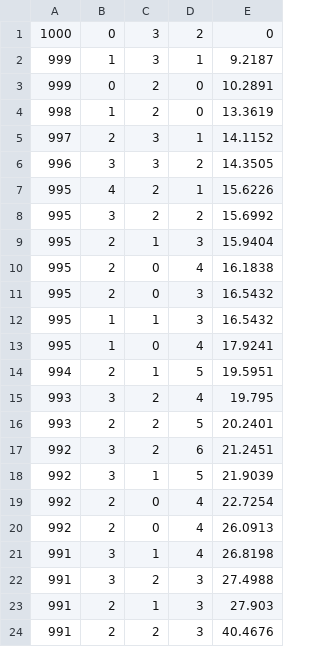
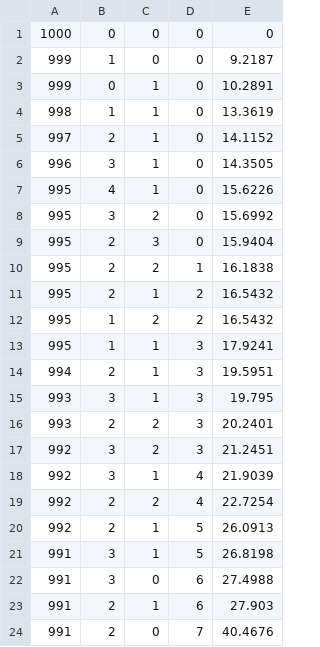
Before and after one commit to LexILuthor/Sellke, a CSV file: OutputFile/sellke.csv, drawn as a sheet; only a part is shown; the diff covers the shown part only.

```diff
--- a/OutputFile/sellke.csv
+++ b/OutputFile/sellke.csv
@@ -1,24 +1,24 @@
-1000,	0,	3,	2,	0
-999,	1,	3,	1,	9.2187
-999,	0,	2,	0,	10.2891
-998,	1,	2,	0,	13.3619
-997,	2,	3,	1,	14.1152
-996,	3,	3,	2,	14.3505
-995,	4,	2,	1,	15.6226
-995,	3,	2,	2,	15.6992
-995,	2,	1,	3,	15.9404
-995,	2,	0,	4,	16.1838
-995,	2,	0,	3,	16.5432
-995,	1,	1,	3,	16.5432
-995,	1,	0,	4,	17.9241
-994,	2,	1,	5,	19.5951
-993,	3,	2,	4,	19.795
-993,	2,	2,	5,	20.2401
-992,	3,	2,	6,	21.2451
-992,	3,	1,	5,	21.9039
-992,	2,	0,	4,	22.7254
-992,	2,	0,	4,	26.0913
-991,	3,	1,	4,	26.8198
-991,	3,	2,	3,	27.4988
-991,	2,	1,	3,	27.903
-991,	2,	2,	3,	40.4676
+1000,	0,	0,	0,	0
+999,	1,	0,	0,	9.2187
+999,	0,	1,	0,	10.2891
+998,	1,	1,	0,	13.3619
+997,	2,	1,	0,	14.1152
+996,	3,	1,	0,	14.3505
+995,	4,	1,	0,	15.6226
+995,	3,	2,	0,	15.6992
+995,	2,	3,	0,	15.9404
+995,	2,	2,	1,	16.1838
+995,	2,	1,	2,	16.5432
+995,	1,	2,	2,	16.5432
+995,	1,	1,	3,	17.9241
+994,	2,	1,	3,	19.5951
+993,	3,	1,	3,	19.795
+993,	2,	2,	3,	20.2401
+992,	3,	2,	3,	21.2451
+992,	3,	1,	4,	21.9039
+992,	2,	2,	4,	22.7254
+992,	2,	1,	5,	26.0913
+991,	3,	1,	5,	26.8198
+991,	3,	0,	6,	27.4988
+991,	2,	1,	6,	27.903
+991,	2,	0,	7,	40.4676
```
Also changed, not shown: 1 removed row and 52 edited cells elsewhere in this file, 2 other files.
